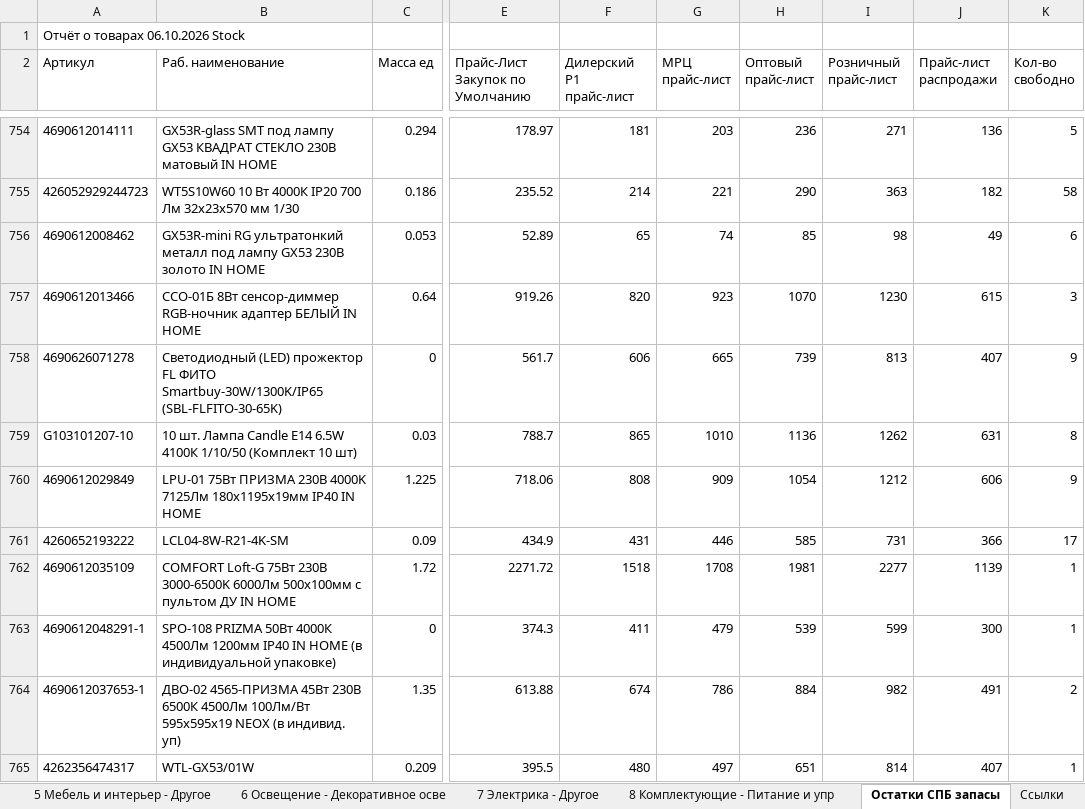
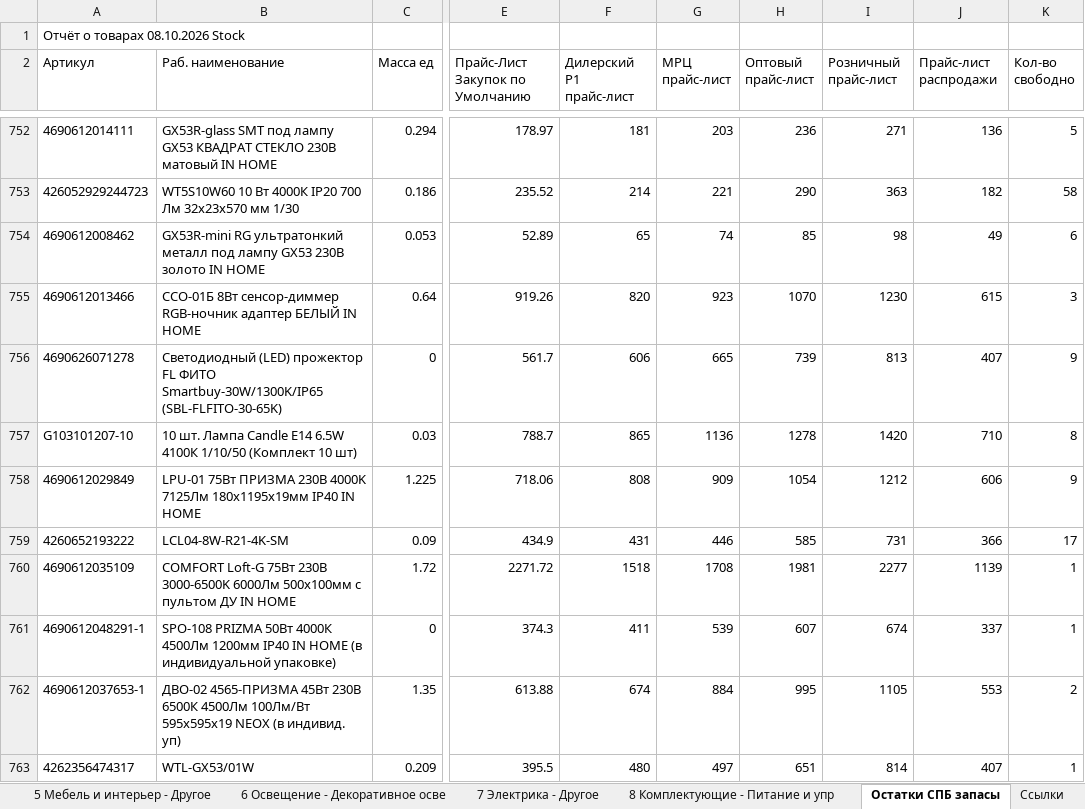
Before and after one commit to shortsfvps/darion-avito-feeds, an Excel workbook: data/latest_stock.xlsx, sheet Остатки СПБ запасы, drawn as a sheet; only a part is shown, gaps mark what is left out; values as stored, in another font and other column widths than the file's, no borders; charts and pictures not drawn; addresses are those after the commit; the diff covers the shown part only; the diff names each change by its address in the sheet, - before the commit and + after, or states it on an @@ line.

```diff
--- a/data/latest_stock.xlsx (sheet Остатки СПБ запасы)
+++ b/data/latest_stock.xlsx (sheet Остатки СПБ запасы)
-A1 (Артикул): Отчёт о товарах 06.10.2026 Stock
+A1 (Артикул): Отчёт о товарах 08.10.2026 Stock
-G757 (МРЦ прайс-лист): 1010
+G757 (МРЦ прайс-лист): 1136
-H757 (Оптовый прайс-лист): 1136
+H757 (Оптовый прайс-лист): 1278
-I757 (Розничный прайс-лист): 1262
+I757 (Розничный прайс-лист): 1420
-J757 (Прайс-лист распродажи): 631
+J757 (Прайс-лист распродажи): 710
-G761 (МРЦ прайс-лист): 479
+G761 (МРЦ прайс-лист): 539
-H761 (Оптовый прайс-лист): 539
+H761 (Оптовый прайс-лист): 607
-I761 (Розничный прайс-лист): 599
+I761 (Розничный прайс-лист): 674
-J761 (Прайс-лист распродажи): 300
+J761 (Прайс-лист распродажи): 337
-G762 (МРЦ прайс-лист): 786
+G762 (МРЦ прайс-лист): 884
-H762 (Оптовый прайс-лист): 884
+H762 (Оптовый прайс-лист): 995
-I762 (Розничный прайс-лист): 982
+I762 (Розничный прайс-лист): 1105
-J762 (Прайс-лист распродажи): 491
+J762 (Прайс-лист распродажи): 553
```
Also changed, not shown: 2 added rows, 5 removed rows and 412 edited cells elsewhere in this sheet, sheet 4 Комплектующие - Лампочки, data/sheets_backup.xlsx, 10 other files.
